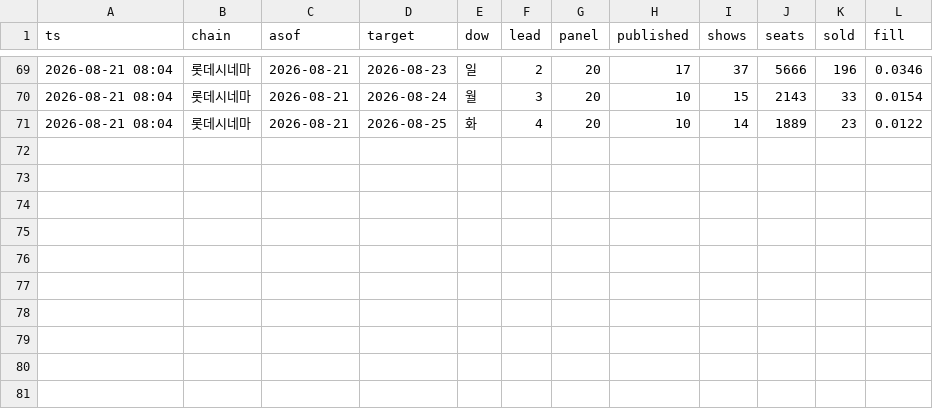
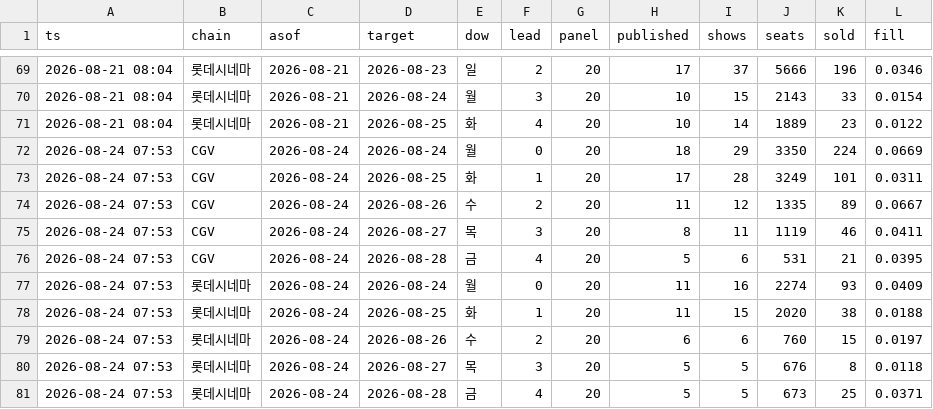
Before and after one commit to AndyWallstreet/buzztrend, a CSV file: data/hatchuping/seats.csv, drawn as a sheet; only a part is shown, gaps mark what is left out; the diff names each change by its address in the sheet, - before the commit and + after, or states it on an @@ line.

Commit message:
seats 2026-08-24

```diff
--- a/data/hatchuping/seats.csv
+++ b/data/hatchuping/seats.csv
+row 72: 2026-08-24 07:53 | CGV | 2026-08-24 | 2026-08-24 | 월 | 0 | 20 | 18 | 29 | 3350 | 224 | 0.0669
+row 73: 2026-08-24 07:53 | CGV | 2026-08-24 | 2026-08-25 | 화 | 1 | 20 | 17 | 28 | 3249 | 101 | 0.0311
+row 74: 2026-08-24 07:53 | CGV | 2026-08-24 | 2026-08-26 | 수 | 2 | 20 | 11 | 12 | 1335 | 89 | 0.0667
+row 75: 2026-08-24 07:53 | CGV | 2026-08-24 | 2026-08-27 | 목 | 3 | 20 | 8 | 11 | 1119 | 46 | 0.0411
+row 76: 2026-08-24 07:53 | CGV | 2026-08-24 | 2026-08-28 | 금 | 4 | 20 | 5 | 6 | 531 | 21 | 0.0395
+row 77: 2026-08-24 07:53 | 롯데시네마 | 2026-08-24 | 2026-08-24 | 월 | 0 | 20 | 11 | 16 | 2274 | 93 | 0.0409
+row 78: 2026-08-24 07:53 | 롯데시네마 | 2026-08-24 | 2026-08-25 | 화 | 1 | 20 | 11 | 15 | 2020 | 38 | 0.0188
+row 79: 2026-08-24 07:53 | 롯데시네마 | 2026-08-24 | 2026-08-26 | 수 | 2 | 20 | 6 | 6 | 760 | 15 | 0.0197
+row 80: 2026-08-24 07:53 | 롯데시네마 | 2026-08-24 | 2026-08-27 | 목 | 3 | 20 | 5 | 5 | 676 | 8 | 0.0118
+row 81: 2026-08-24 07:53 | 롯데시네마 | 2026-08-24 | 2026-08-28 | 금 | 4 | 20 | 5 | 5 | 673 | 25 | 0.0371
```
Also changed, not shown: 1 other file.
